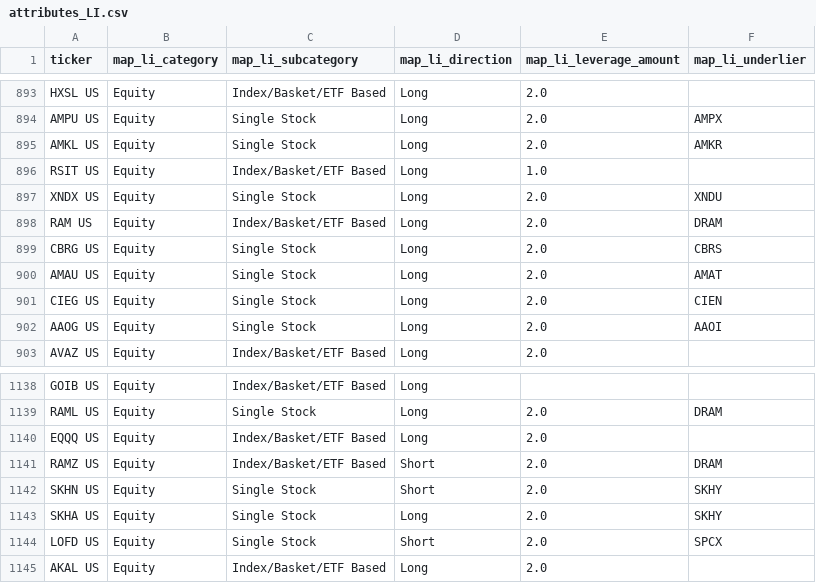
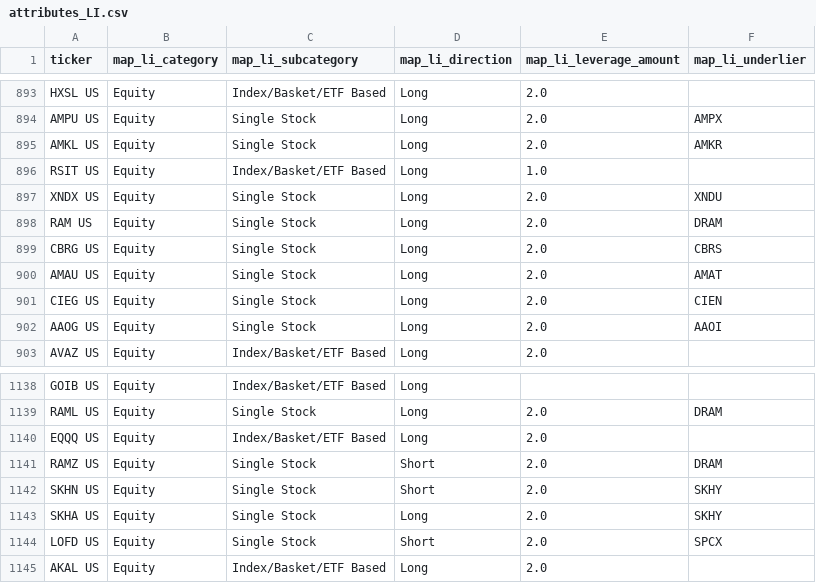
Before and after one commit to the-atlas-protocol/rexfinhub, a CSV file: config/rules/attributes_LI.csv, drawn as a sheet; only a part is shown, gaps mark what is left out.

Commit message:
chore(rules): classification delta 2026-08-04 (2 file(s), autonomous engine)

```diff
--- a/config/rules/attributes_LI.csv
+++ b/config/rules/attributes_LI.csv
@@ -897,3 +897,3 @@ RSIT US,Equity,Index/Basket/ETF Based,Long,1.0,
 XNDX US,Equity,Single Stock,Long,2.0,XNDU
-RAM US,Equity,Index/Basket/ETF Based,Long,2.0,DRAM
+RAM US,Equity,Single Stock,Long,2.0,DRAM
 CBRG US,Equity,Single Stock,Long,2.0,CBRS
@@ -1140,3 +1140,3 @@ RAML US,Equity,Single Stock,Long,2.0,DRAM
 EQQQ US,Equity,Index/Basket/ETF Based,Long,2.0,
-RAMZ US,Equity,Index/Basket/ETF Based,Short,2.0,DRAM
+RAMZ US,Equity,Single Stock,Short,2.0,DRAM
 SKHN US,Equity,Single Stock,Short,2.0,SKHY
```
Also changed, not shown: 1 other file.
